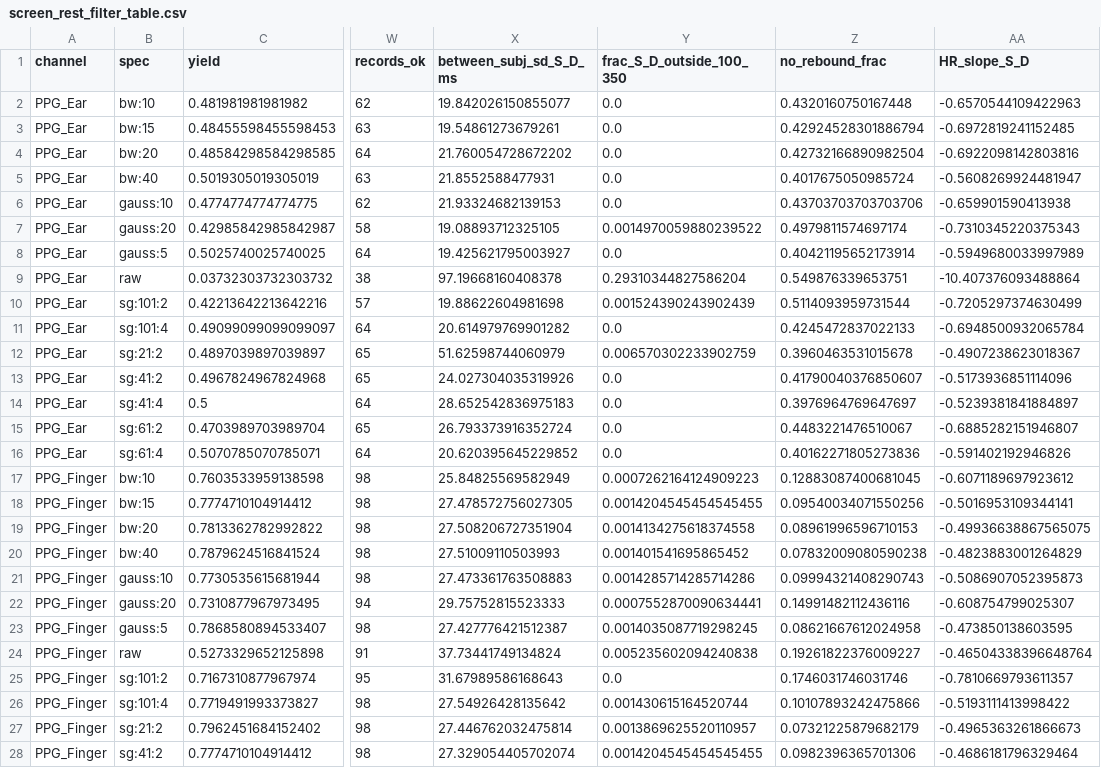
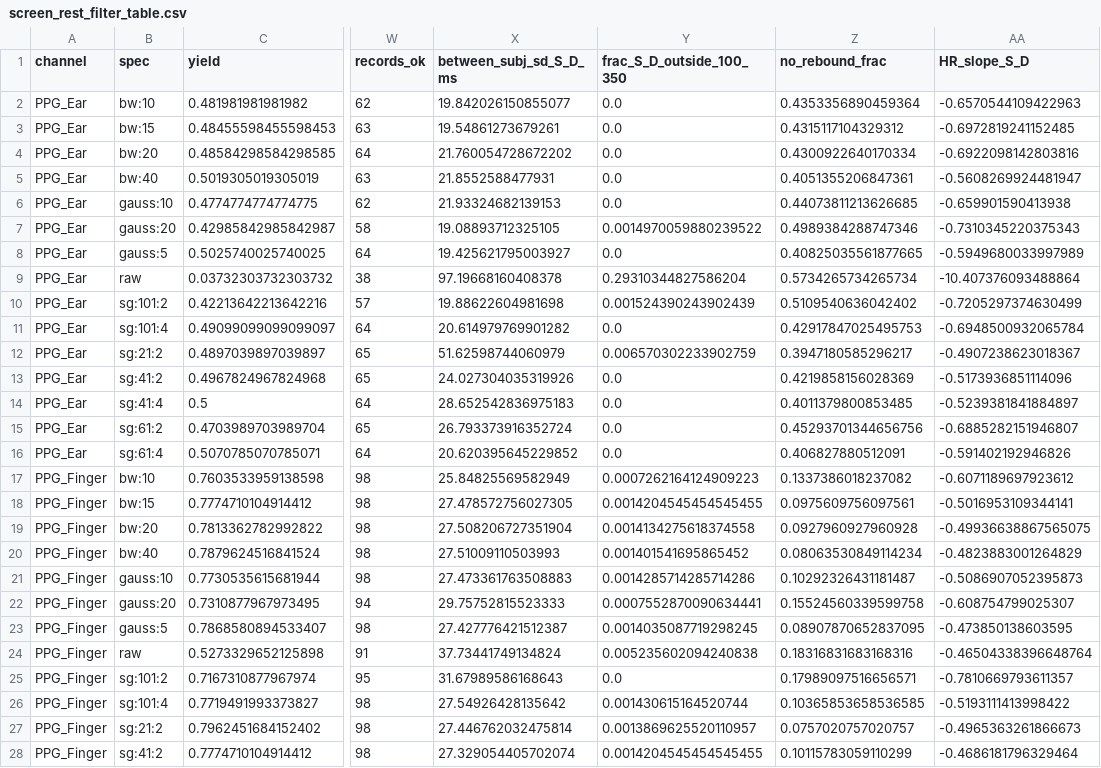
Before and after one commit to standard-model-lagrangian/reproAuricle, a CSV file: outputs/screen/screen_rest_filter_table.csv, drawn as a sheet; only a part is shown, gaps mark what is left out; the diff covers the shown part only; the diff names each change by its address in the sheet, - before the commit and + after, or states it on an @@ line.

```diff
--- a/outputs/screen/screen_rest_filter_table.csv
+++ b/outputs/screen/screen_rest_filter_table.csv
-Z2 (no_rebound_frac): 0.4320160750167448
+Z2 (no_rebound_frac): 0.4353356890459364
-Z3 (no_rebound_frac): 0.42924528301886794
+Z3 (no_rebound_frac): 0.4315117104329312
-Z4 (no_rebound_frac): 0.42732166890982504
+Z4 (no_rebound_frac): 0.4300922640170334
-Z5 (no_rebound_frac): 0.4017675050985724
+Z5 (no_rebound_frac): 0.4051355206847361
-Z6 (no_rebound_frac): 0.43703703703703706
+Z6 (no_rebound_frac): 0.44073811213626685
-Z7 (no_rebound_frac): 0.4979811574697174
+Z7 (no_rebound_frac): 0.4989384288747346
-Z8 (no_rebound_frac): 0.40421195652173914
+Z8 (no_rebound_frac): 0.40825035561877665
-Z9 (no_rebound_frac): 0.549876339653751
+Z9 (no_rebound_frac): 0.5734265734265734
-Z10 (no_rebound_frac): 0.5114093959731544
+Z10 (no_rebound_frac): 0.5109540636042402
-Z11 (no_rebound_frac): 0.4245472837022133
+Z11 (no_rebound_frac): 0.42917847025495753
-Z12 (no_rebound_frac): 0.3960463531015678
+Z12 (no_rebound_frac): 0.3947180585296217
-Z13 (no_rebound_frac): 0.41790040376850607
+Z13 (no_rebound_frac): 0.4219858156028369
-Z14 (no_rebound_frac): 0.3976964769647697
+Z14 (no_rebound_frac): 0.4011379800853485
-Z15 (no_rebound_frac): 0.4483221476510067
+Z15 (no_rebound_frac): 0.45293701344656756
-Z16 (no_rebound_frac): 0.40162271805273836
+Z16 (no_rebound_frac): 0.406827880512091
-Z17 (no_rebound_frac): 0.12883087400681045
+Z17 (no_rebound_frac): 0.1337386018237082
-Z18 (no_rebound_frac): 0.09540034071550256
+Z18 (no_rebound_frac): 0.0975609756097561
-Z19 (no_rebound_frac): 0.08961996596710153
+Z19 (no_rebound_frac): 0.0927960927960928
-Z20 (no_rebound_frac): 0.07832009080590238
+Z20 (no_rebound_frac): 0.08063530849114234
-Z21 (no_rebound_frac): 0.09994321408290743
+Z21 (no_rebound_frac): 0.10292326431181487
-Z22 (no_rebound_frac): 0.14991482112436116
+Z22 (no_rebound_frac): 0.15524560339599758
-Z23 (no_rebound_frac): 0.08621667612024958
+Z23 (no_rebound_frac): 0.08907870652837095
-Z24 (no_rebound_frac): 0.19261822376009227
+Z24 (no_rebound_frac): 0.18316831683168316
-Z25 (no_rebound_frac): 0.1746031746031746
+Z25 (no_rebound_frac): 0.17989097516656571
-Z26 (no_rebound_frac): 0.10107893242475866
+Z26 (no_rebound_frac): 0.10365853658536585
-Z27 (no_rebound_frac): 0.07321225879682179
+Z27 (no_rebound_frac): 0.0757020757020757
-Z28 (no_rebound_frac): 0.0982396365701306
+Z28 (no_rebound_frac): 0.10115783059110299
```
Also changed, not shown: 3 edited cells elsewhere in this file, outputs/drules/d_rule_reaction_reference.csv, outputs/sg_grid/sg_grid_rest_filter_table.csv, 41 other files.
